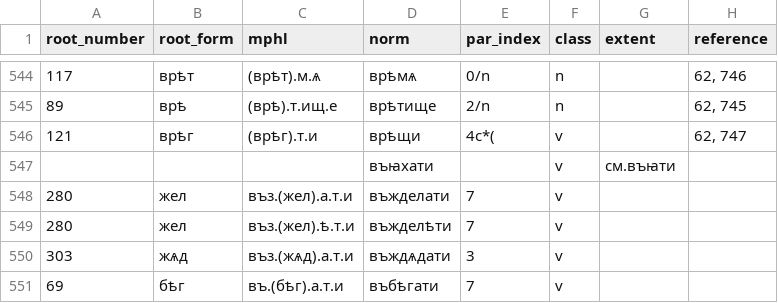
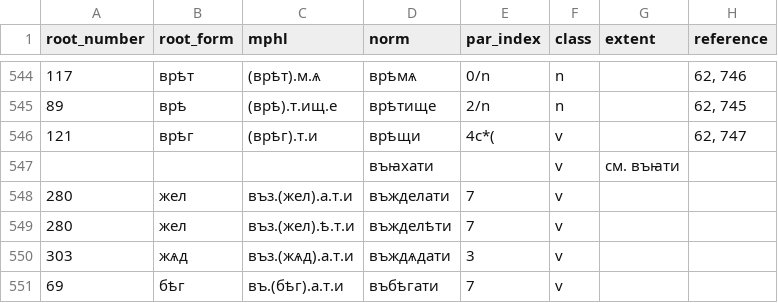
Before and after one commit to Integral/osd, a CSV file: data/dic_slav_data_un.csv, drawn as a sheet; only a part is shown, gaps mark what is left out.

```diff
--- a/data/dic_slav_data_un.csv
+++ b/data/dic_slav_data_un.csv
@@ -546,3 +546,3 @@ root_number;root_form;mphl;norm;par_index;class;extent;reference
 121;врѣг;(врѣг).т.и;врѣщи;4c*(;v;;62, 747
-;;;въꙗхати;;v;см.въꙗти;
+;;;въꙗхати;;v;см. въꙗти;
 280;жел;въз.(жел).а.т.и;въжделати;7;v;;
```
Also changed, not shown: 5 other files.
